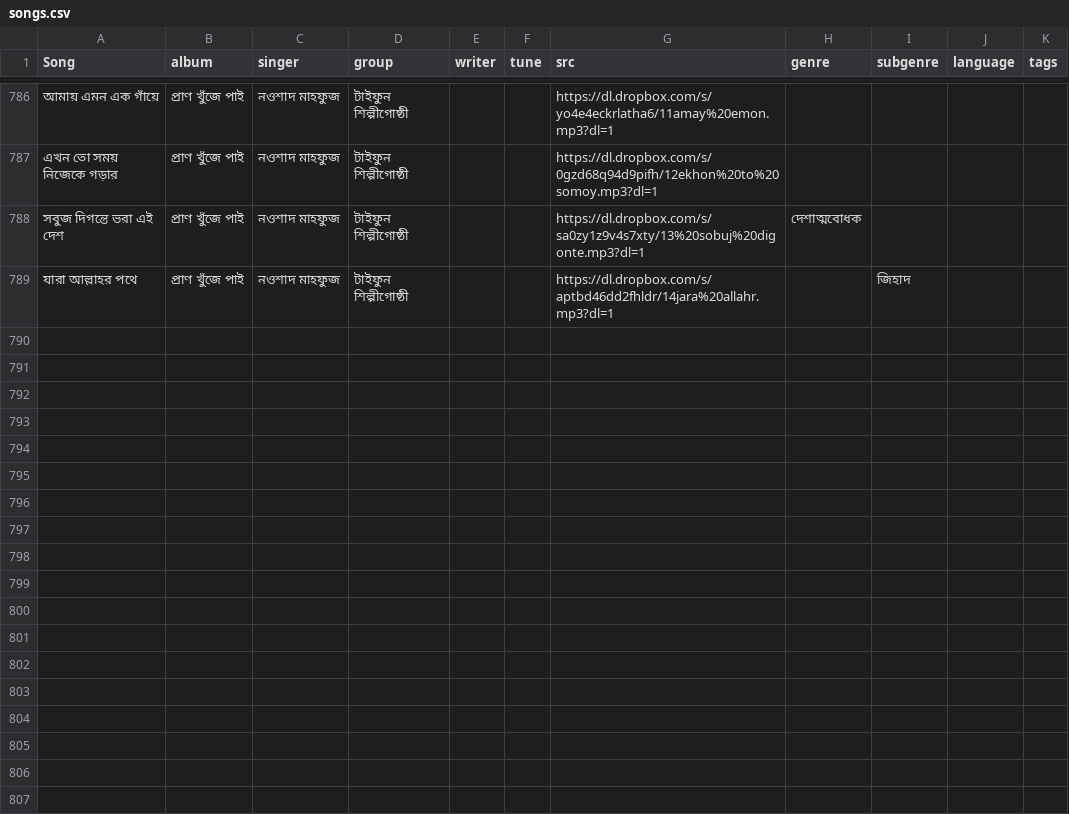
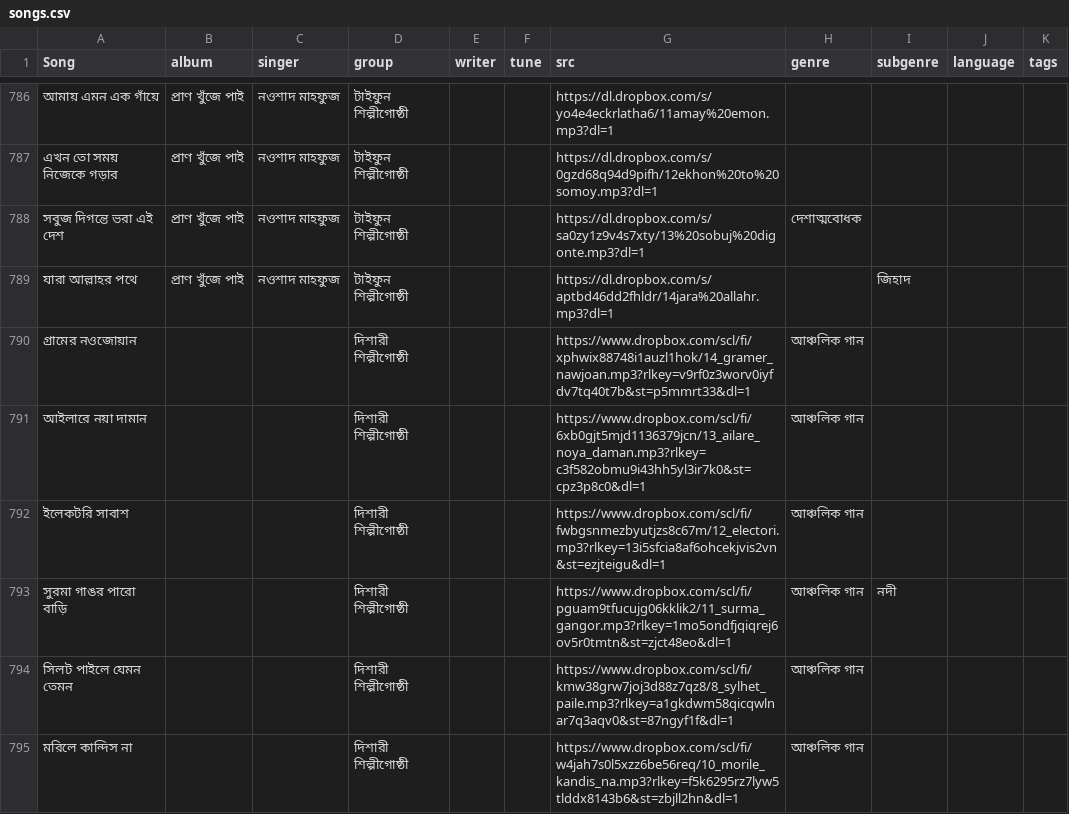
Before and after one commit to alomoy/songit, a CSV file: radio/songs.csv, drawn as a sheet; only a part is shown, gaps mark what is left out; the diff covers the shown part only; the diff names each change by its address in the sheet, - before the commit and + after, or states it on an @@ line.

Commit message:
add surma parer gaan

```diff
--- a/radio/songs.csv
+++ b/radio/songs.csv
+row 790: গ্রামের নওজোয়ান |  |  | দিশারী শিল্পীগোষ্ঠী |  |  | https://www.dropbox.com/scl/fi/xphwix88748i1auzl1hok/14_gramer_nawjoan.mp3?rlkey=v9rf0z3worv0iyfdv7tq40t7b&st=p5mmrt33&dl=1 | আঞ্চলিক গান
+row 791: আইলারে নয়া দামান |  |  | দিশারী শিল্পীগোষ্ঠী |  |  | https://www.dropbox.com/scl/fi/6xb0gjt5mjd1136379jcn/13_ailare_noya_daman.mp3?rlkey=c3f582obmu9i43hh5yl3ir7k0&st=cpz3p8c0&dl=1 | আঞ্চলিক গান
+row 792: ইলেকটরি সাবাশ |  |  | দিশারী শিল্পীগোষ্ঠী |  |  | https://www.dropbox.com/scl/fi/fwbgsnmezbyutjzs8c67m/12_electori.mp3?rlkey=13i5sfcia8af6ohcekjvis2vn&st=ezjteigu&dl=1 | আঞ্চলিক গান
+row 793: সুরমা গাঙর পারো বাড়ি |  |  | দিশারী শিল্পীগোষ্ঠী |  |  | https://www.dropbox.com/scl/fi/pguam9tfucujg06kklik2/11_surma_gangor.mp3?rlkey=1mo5ondfjqiqrej6ov5r0tmtn&st=zjct48eo&dl=1 | আঞ্চলিক গান | নদী
+row 794: সিলট পাইলে যেমন তেমন |  |  | দিশারী শিল্পীগোষ্ঠী |  |  | https://www.dropbox.com/scl/fi/kmw38grw7joj3d88z7qz8/8_sylhet_paile.mp3?rlkey=a1gkdwm58qicqwlnar7q3aqv0&st=87ngyf1f&dl=1 | আঞ্চলিক গান
+row 795: মরিলে কান্দিস না |  |  | দিশারী শিল্পীগোষ্ঠী |  |  | https://www.dropbox.com/scl/fi/w4jah7s0l5xzz6be56req/10_morile_kandis_na.mp3?rlkey=f5k6295rz7lyw5tlddx8143b6&st=zbjll2hn&dl=1 | আঞ্চলিক গান
```
Also changed, not shown: 6 added rows and 13 edited cells elsewhere in this file.
